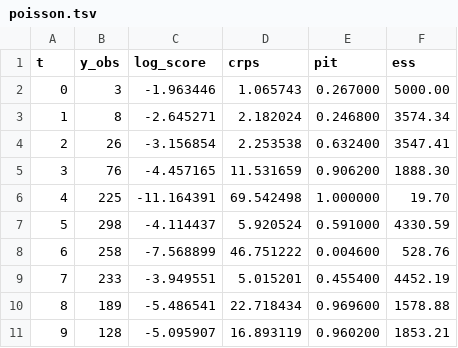
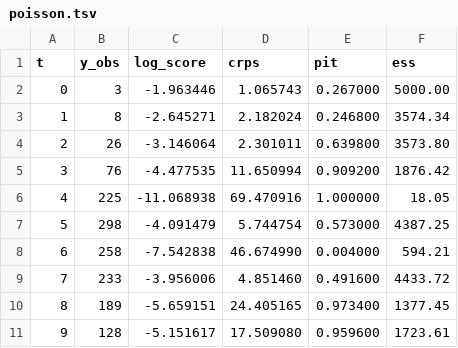
Before and after one commit to vsbuffalo/camdl-docs, a TSV file: boarding-school-sir-clean/test_procnoise/preq/poisson.tsv, drawn as a sheet; only a part is shown; the diff covers the shown part only.

```diff
--- a/boarding-school-sir-clean/test_procnoise/preq/poisson.tsv
+++ b/boarding-school-sir-clean/test_procnoise/preq/poisson.tsv
@@ -3,9 +3,9 @@ t	y_obs	log_score	crps	pit	ess
 1	8	-2.645271	2.182024	0.246800	3574.34
-2	26	-3.156854	2.253538	0.632400	3547.41
-3	76	-4.457165	11.531659	0.906200	1888.30
-4	225	-11.164391	69.542498	1.000000	19.70
-5	298	-4.114437	5.920524	0.591000	4330.59
-6	258	-7.568899	46.751222	0.004600	528.76
-7	233	-3.949551	5.015201	0.455400	4452.19
-8	189	-5.486541	22.718434	0.969600	1578.88
-9	128	-5.095907	16.893119	0.960200	1853.21
+2	26	-3.146064	2.301011	0.639800	3573.80
+3	76	-4.477535	11.650994	0.909200	1876.42
+4	225	-11.068938	69.470916	1.000000	18.05
+5	298	-4.091479	5.744754	0.573000	4387.25
+6	258	-7.542838	46.674990	0.004000	594.21
+7	233	-3.956006	4.851460	0.491600	4433.72
+8	189	-5.659151	24.405165	0.973400	1377.45
+9	128	-5.151617	17.509080	0.959600	1723.61
```
Also changed, not shown: 16 edited cells elsewhere in this file, boarding-school-sir-clean/test_procnoise/preq/negbin.tsv, boarding-school-sir-clean/test_procnoise/preq/procnoise.tsv, 54 other files.
